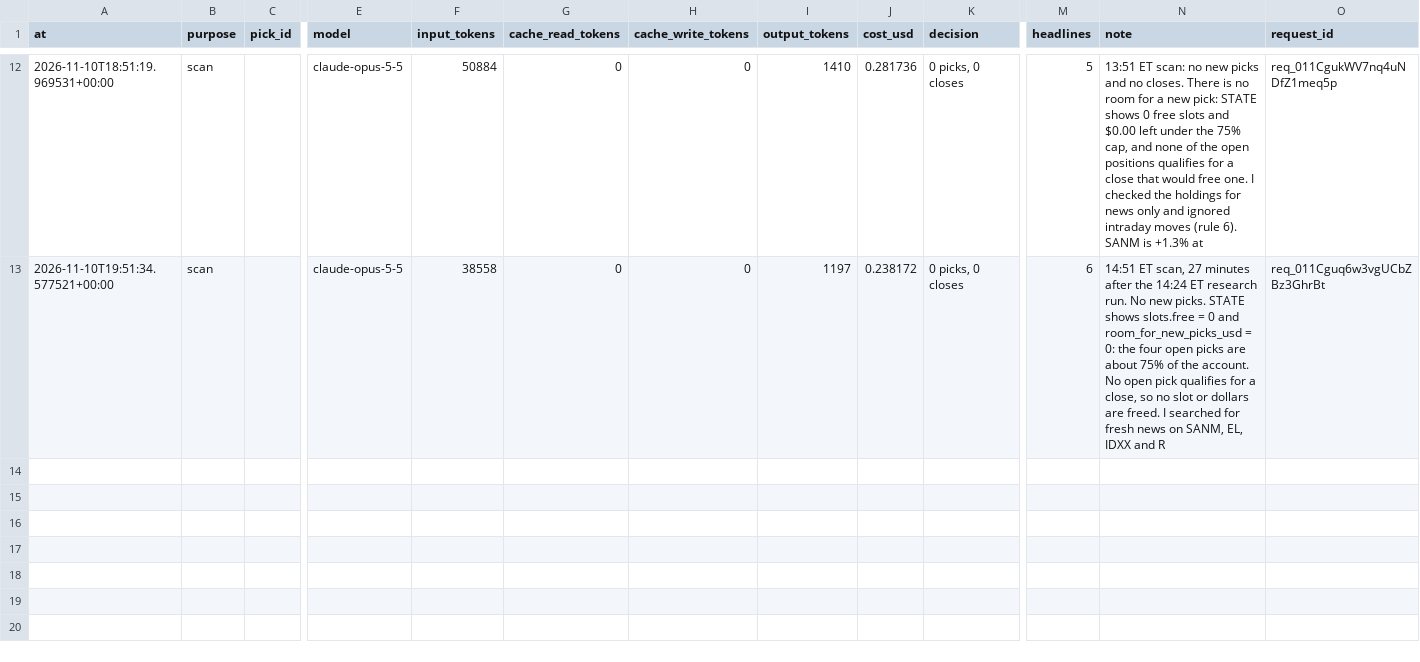
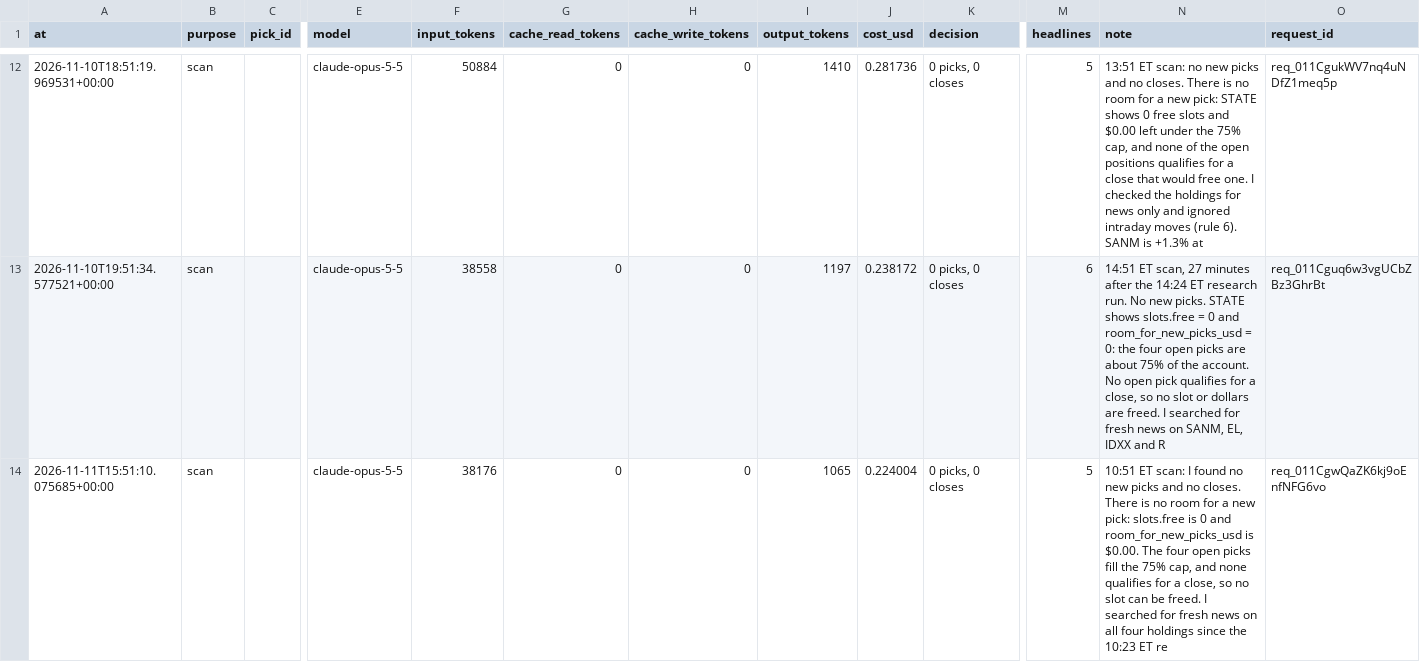
Before and after one commit to samjayf26-prog/investor-bot, a CSV file: ledger/claude_calls.csv, drawn as a sheet; only a part is shown, gaps mark what is left out; rows hold the shown columns only; the diff names each change by its address in the sheet, - before the commit and + after, or states it on an @@ line.

Commit message:
scan 2026-11-11T15:51Z

```diff
--- a/ledger/claude_calls.csv
+++ b/ledger/claude_calls.csv
+row 14: 2026-11-11T15:51:10.075685+00:00 | scan |  | claude-opus-5-5 | 38176 | 0 | 0 | 1065 | 0.224004 | 0 picks, 0 closes | 5 | 10:51 ET scan: I found no new picks and no closes. There is no room for a new pick: slots.free is 0 and room_for_new_picks_usd is $0.00. The four open picks fill the 75% cap, and none qualifies for a close, so no slot can be freed. I searched for fresh news on all four holdings since the 10:23 ET re | req_011CgwQaZK6kj9oEnfNFG6vo
```
Also changed, not shown: 1 other file.
